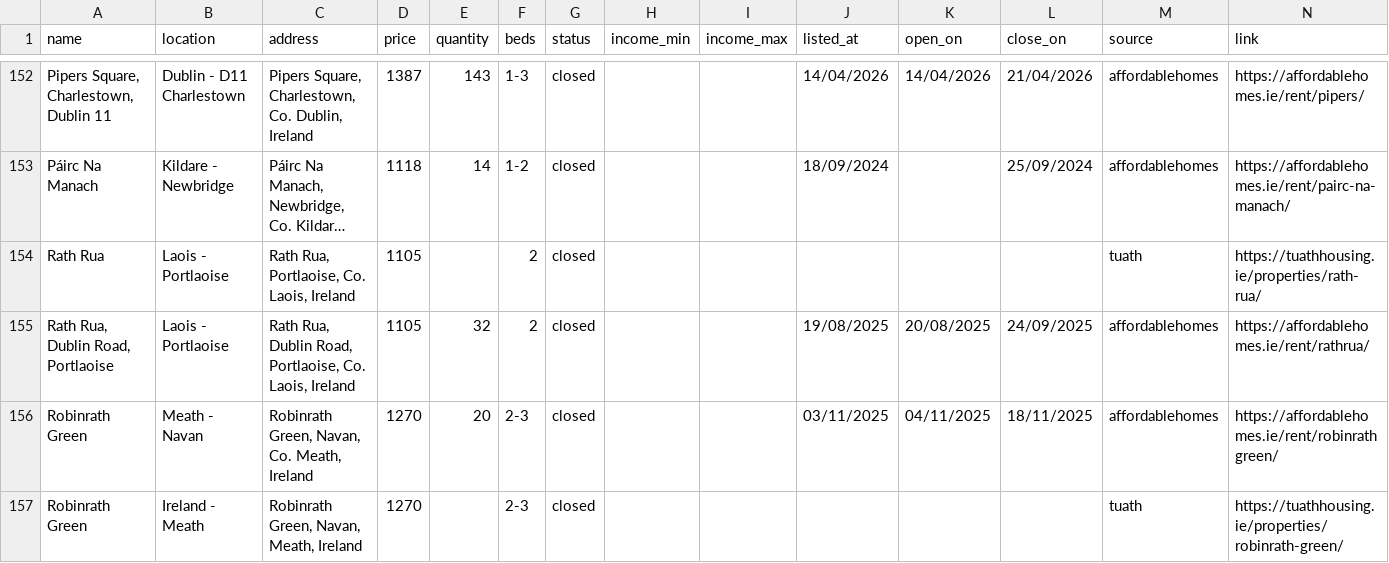
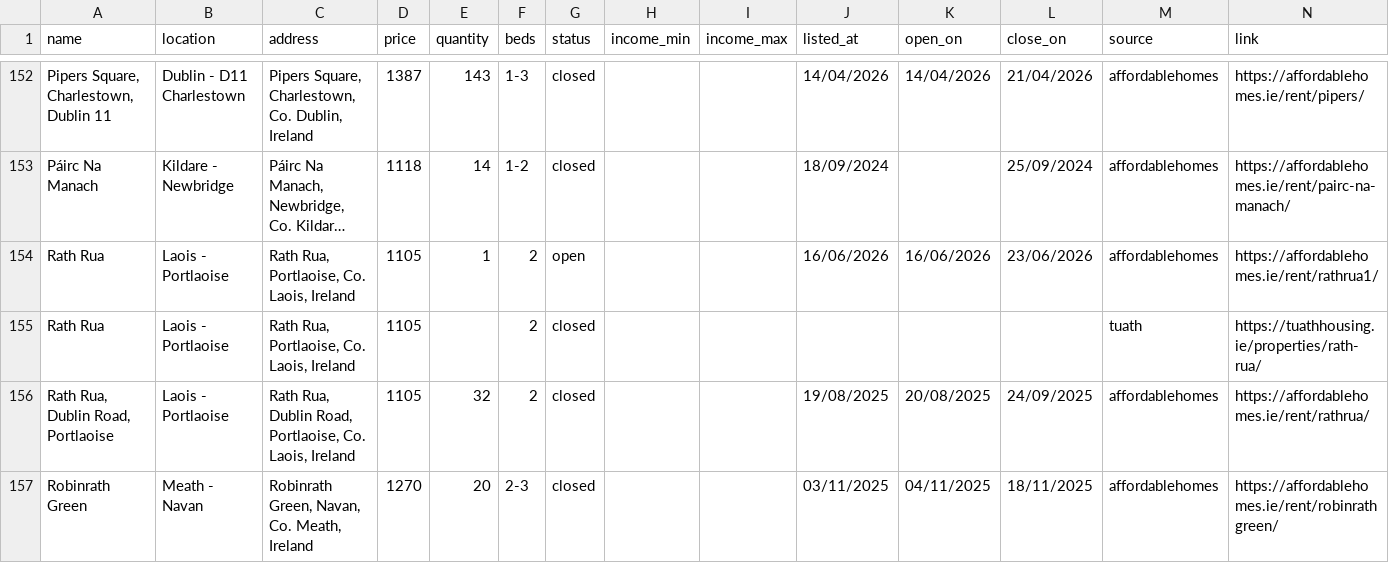
Before and after one commit to mateussibila/cost-rental-alerts, a CSV file: data/listings-export.csv, drawn as a sheet; only a part is shown, gaps mark what is left out; the shorter side is filled out with more unchanged rows; long unchanged cells end in …; the diff names each change by its address in the sheet, - before the commit and + after, or states it on an @@ line.

```diff
--- a/data/listings-export.csv
+++ b/data/listings-export.csv
+row 154: Rath Rua | Laois - Portlaoise | Rath Rua, Portlaoise, Co. Laois, Ireland | 1105 | 1 | 2 | open |  |  | 16/06/2026 | 16/06/2026 | 23/06/2026 | affordablehomes | https://affordablehomes.ie/rent/rathrua1/
```
Also changed, not shown: data/listings-open.csv, 2 other files.
